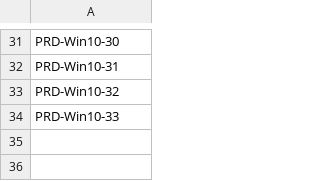
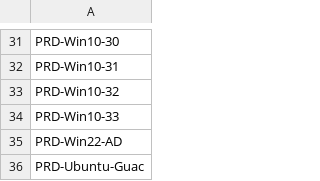
Before and after one commit to Chromosom3/ResponderCon-Prepreation, a CSV file: vm-provisioning/vm.csv, drawn as a sheet; only a part is shown, gaps mark what is left out.

Commit message:
Updated vm list for snapshots.

```diff
--- a/vm-provisioning/vm.csv
+++ b/vm-provisioning/vm.csv
@@ -34 +34,3 @@ PRD-Win10-32
 PRD-Win10-33
+PRD-Win22-AD
+PRD-Ubuntu-Guac
```
